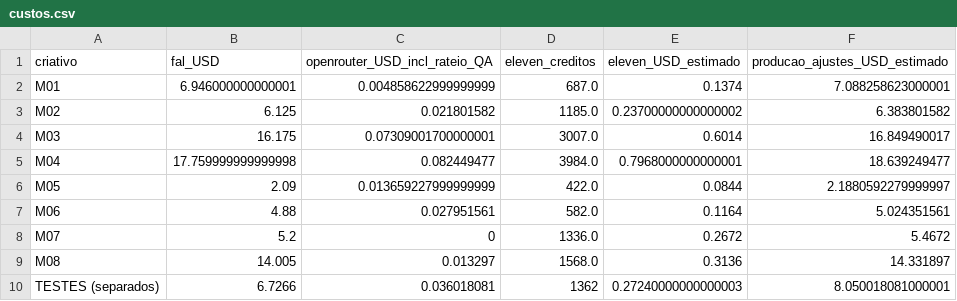
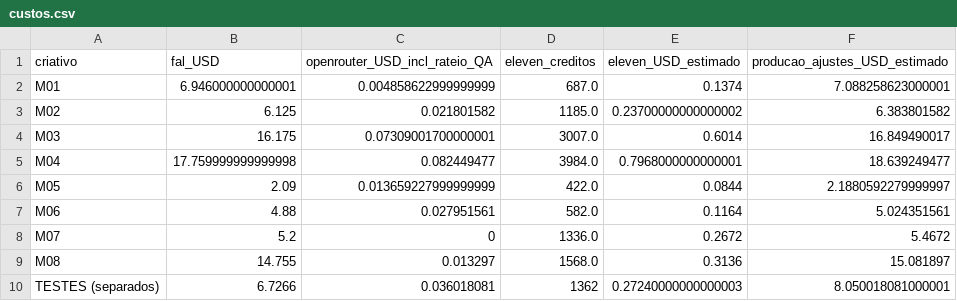
Before and after one commit to launchxsales/maya-ads, a CSV file: docs/upgrade-set15/catalogo/custos.csv, drawn as a sheet.

```diff
--- a/docs/upgrade-set15/catalogo/custos.csv
+++ b/docs/upgrade-set15/catalogo/custos.csv
@@ -8,3 +8,3 @@ M06,4.88,0.027951561,582.0,0.1164,5.024351561
 M07,5.2,0,1336.0,0.2672,5.4672
-M08,14.005,0.013297,1568.0,0.3136,14.331897
+M08,14.755,0.013297,1568.0,0.3136,15.081897
 TESTES (separados),6.7266,0.036018081,1362,0.27240000000000003,8.050018081000001
```
Also changed, not shown: 6 other files.
